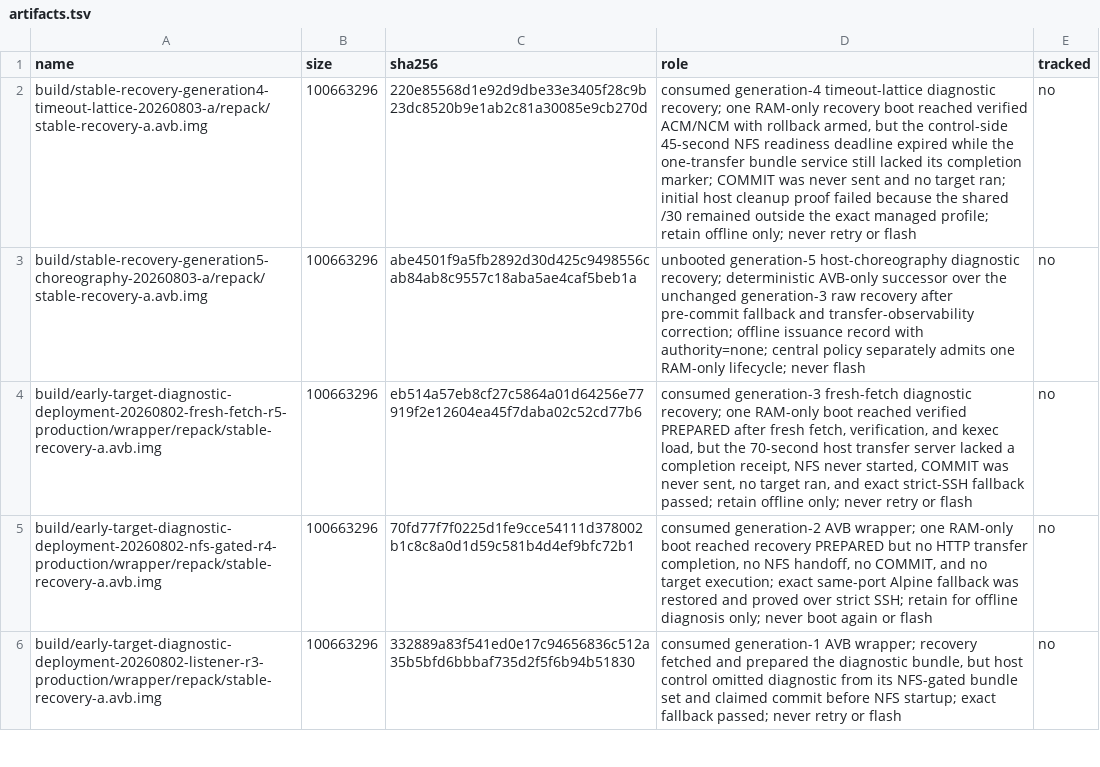
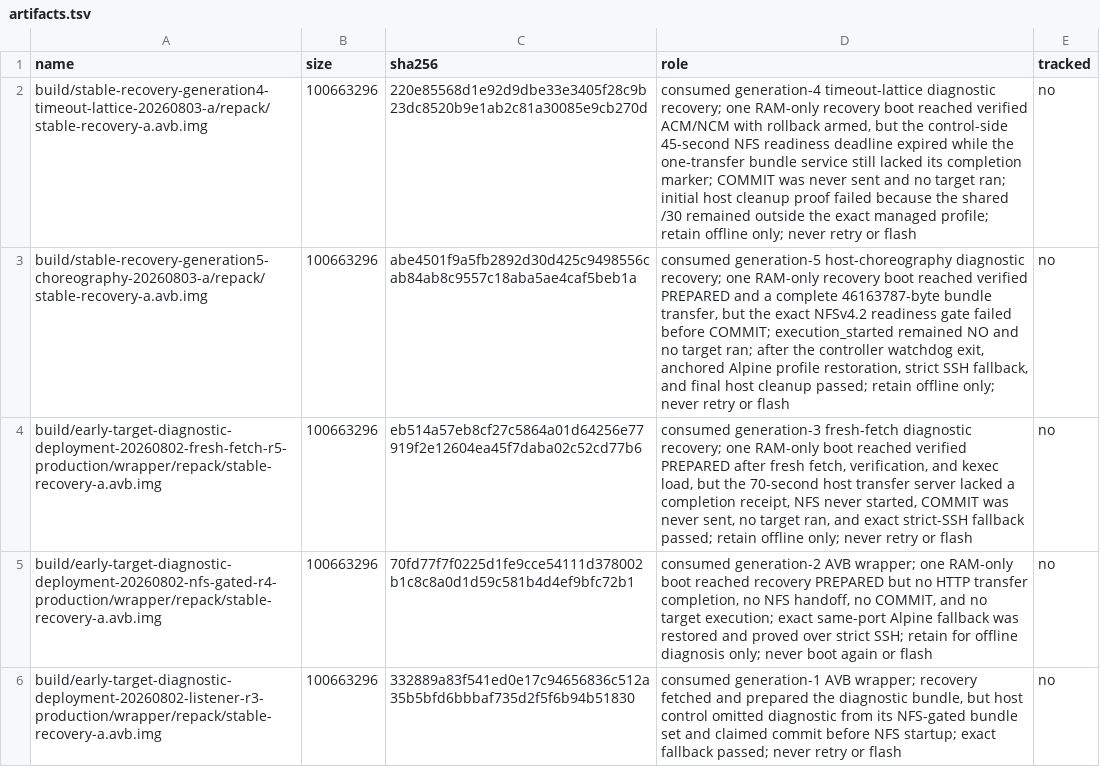
Before and after one commit to klimovich008/rog5-linux, a TSV file: manifests/artifacts.tsv, drawn as a sheet; only a part is shown; the diff names each change by its address in the sheet, - before the commit and + after, or states it on an @@ line.

```diff
--- a/manifests/artifacts.tsv
+++ b/manifests/artifacts.tsv
-D3 (role): unbooted generation-5 host-choreography diagnostic recovery; deterministic AVB-only successor over the unchanged generation-3 raw recovery after pre-commit fallback and transfer-observability correction; offline issuance record with authority=none; central policy separately admits one RAM-only lifecycle; never flash
+D3 (role): consumed generation-5 host-choreography diagnostic recovery; one RAM-only recovery boot reached verified PREPARED and a complete 46163787-byte bundle transfer, but the exact NFSv4.2 readiness gate failed before COMMIT; execution_started remained NO and no target ran; after the controller watchdog exit, anchored Alpine profile restoration, strict SSH fallback, and final host cleanup passed; retain offline only; never retry or flash
```
Also changed, not shown: manifests/temporary-boot-images.tsv, 9 other files.
